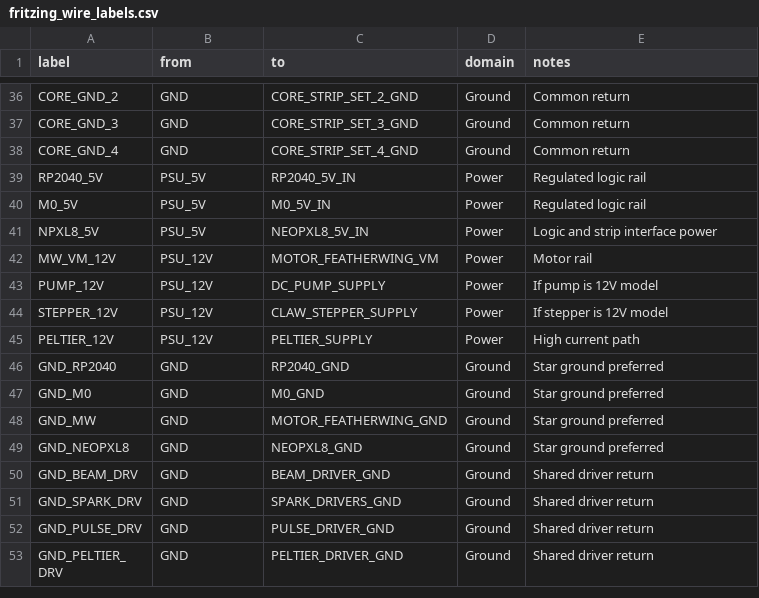
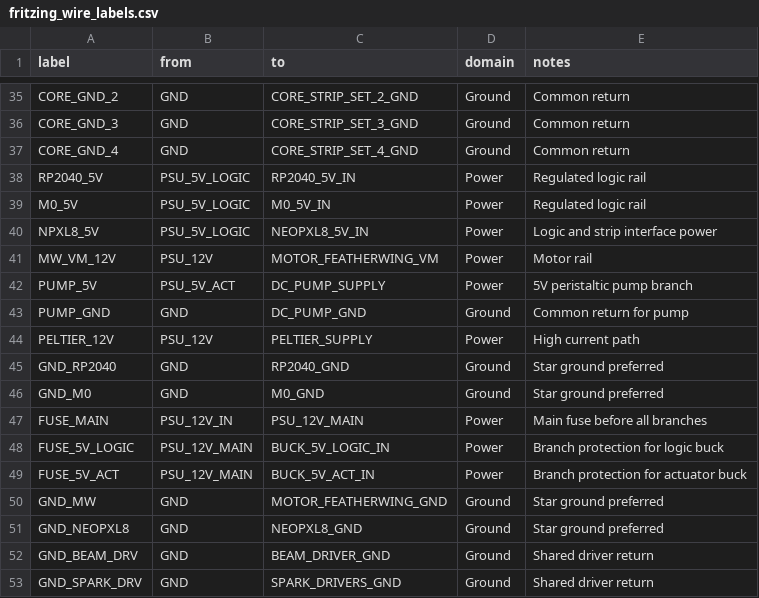
Before and after one commit to EbenAET/Orciny-Device, a CSV file: circuit/fritzing_wire_labels.csv, drawn as a sheet; only a part is shown, gaps mark what is left out; the shorter side is filled out with more unchanged rows; the diff covers the shown part only.

Commit message:
Refactor controller roles and update power/resistor schematics

```diff
--- a/circuit/fritzing_wire_labels.csv
+++ b/circuit/fritzing_wire_labels.csv
@@ -38,8 +37,8 @@ CORE_GND_3,GND,CORE_STRIP_SET_3_GND,Ground,Common return
 CORE_GND_4,GND,CORE_STRIP_SET_4_GND,Ground,Common return
-RP2040_5V,PSU_5V,RP2040_5V_IN,Power,Regulated logic rail
-M0_5V,PSU_5V,M0_5V_IN,Power,Regulated logic rail
-NPXL8_5V,PSU_5V,NEOPXL8_5V_IN,Power,Logic and strip interface power
+RP2040_5V,PSU_5V_LOGIC,RP2040_5V_IN,Power,Regulated logic rail
+M0_5V,PSU_5V_LOGIC,M0_5V_IN,Power,Regulated logic rail
+NPXL8_5V,PSU_5V_LOGIC,NEOPXL8_5V_IN,Power,Logic and strip interface power
 MW_VM_12V,PSU_12V,MOTOR_FEATHERWING_VM,Power,Motor rail
-PUMP_12V,PSU_12V,DC_PUMP_SUPPLY,Power,If pump is 12V model
-STEPPER_12V,PSU_12V,CLAW_STEPPER_SUPPLY,Power,If stepper is 12V model
+PUMP_5V,PSU_5V_ACT,DC_PUMP_SUPPLY,Power,5V peristaltic pump branch
+PUMP_GND,GND,DC_PUMP_GND,Ground,Common return for pump
 PELTIER_12V,PSU_12V,PELTIER_SUPPLY,Power,High current path
@@ -47,2 +46,5 @@ GND_RP2040,GND,RP2040_GND,Ground,Star ground preferred
 GND_M0,GND,M0_GND,Ground,Star ground preferred
+FUSE_MAIN,PSU_12V_IN,PSU_12V_MAIN,Power,Main fuse before all branches
+FUSE_5V_LOGIC,PSU_12V_MAIN,BUCK_5V_LOGIC_IN,Power,Branch protection for logic buck
+FUSE_5V_ACT,PSU_12V_MAIN,BUCK_5V_ACT_IN,Power,Branch protection for actuator buck
 GND_MW,GND,MOTOR_FEATHERWING_GND,Ground,Star ground preferred
```
Also changed, not shown: 3 added rows, 4 removed rows and 16 edited cells elsewhere in this file, 11 other files.
